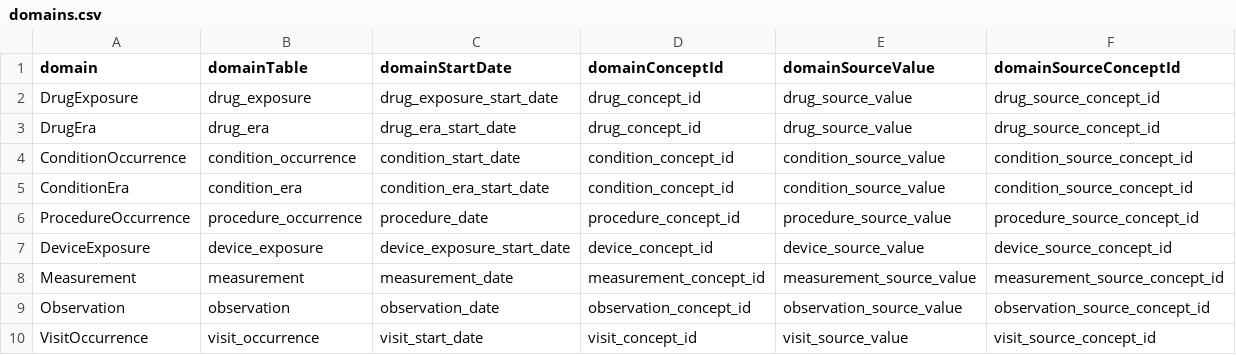
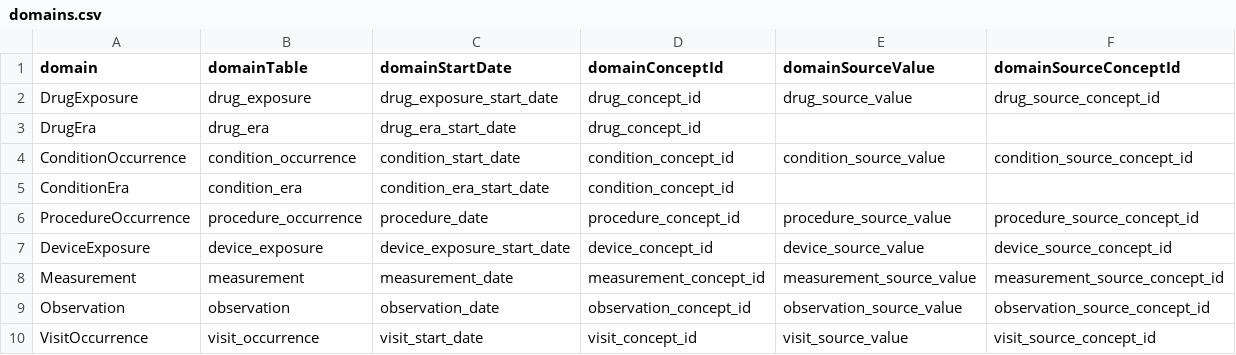
Before and after one commit to OHDSI/CohortDiagnostics, a CSV file: inst/csv/domains.csv, drawn as a sheet.

```diff
--- a/inst/csv/domains.csv
+++ b/inst/csv/domains.csv
@@ -2,5 +2,5 @@ domain,domainTable,domainStartDate,domainConceptId,domainSourceValue,domainSourc
 DrugExposure,drug_exposure,drug_exposure_start_date,drug_concept_id,drug_source_value,drug_source_concept_id
-DrugEra,drug_era,drug_era_start_date,drug_concept_id,drug_source_value,drug_source_concept_id
+DrugEra,drug_era,drug_era_start_date,drug_concept_id,,
 ConditionOccurrence,condition_occurrence,condition_start_date,condition_concept_id,condition_source_value,condition_source_concept_id
-ConditionEra,condition_era,condition_era_start_date,condition_concept_id,condition_source_value,condition_source_concept_id
+ConditionEra,condition_era,condition_era_start_date,condition_concept_id,,
 ProcedureOccurrence,procedure_occurrence,procedure_date,procedure_concept_id,procedure_source_value,procedure_source_concept_id
```
Also changed, not shown: 2 other files.
